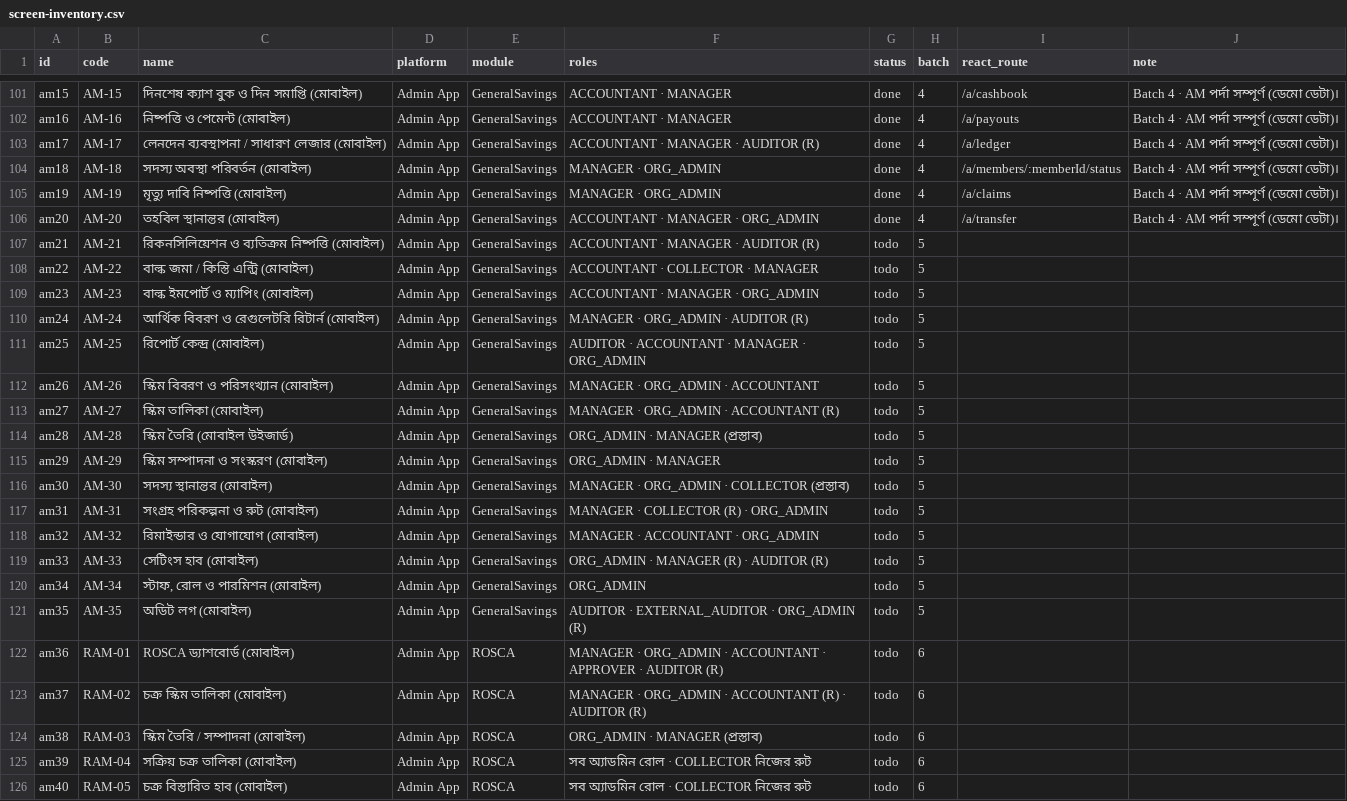
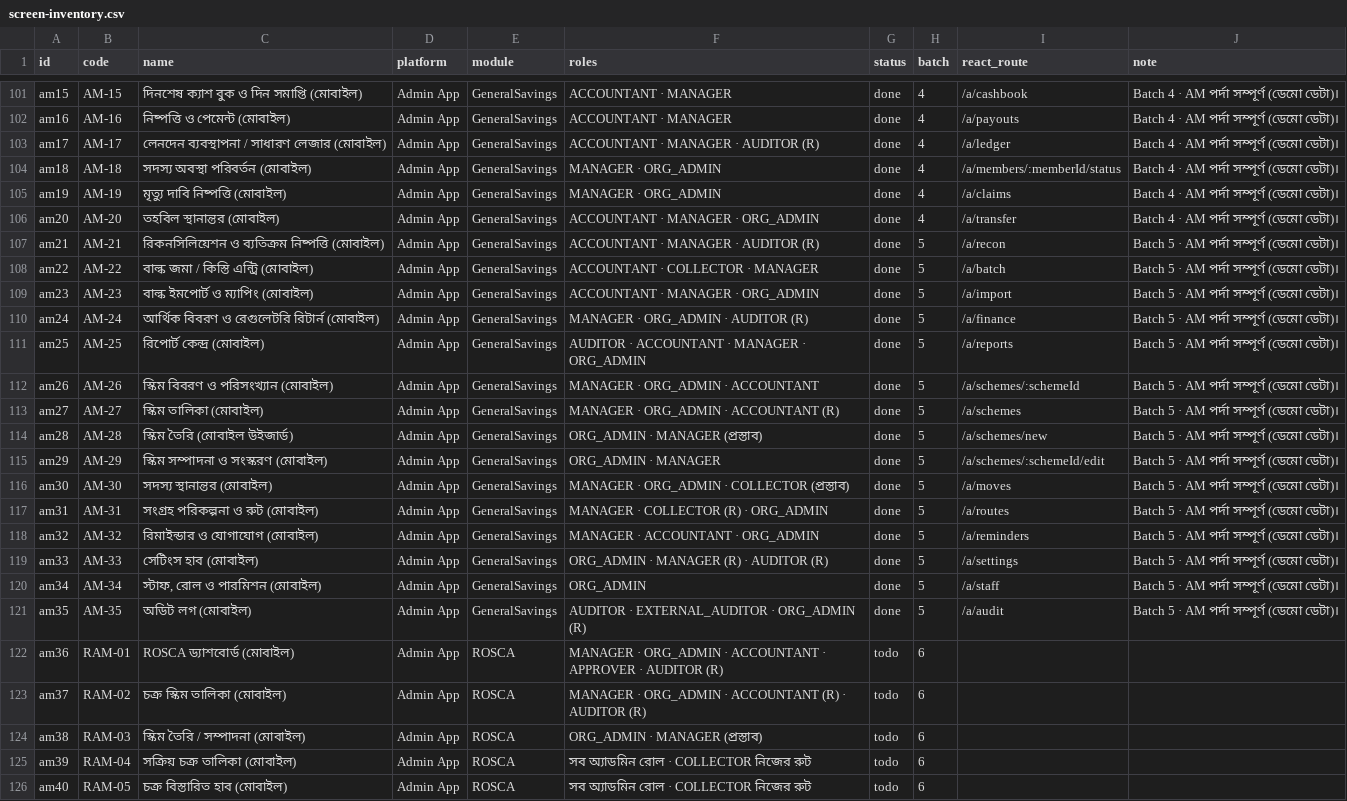
Before and after one commit to rashedpervej/Amar-Somobay-v2, a CSV file: docs/plans/screen-inventory.csv, drawn as a sheet; only a part is shown, gaps mark what is left out.

Commit message:
feat(admin-mobile): batch 5 — AM-21…AM-35 (reconciliation, batches, schemes, routes, settings, staff, audit) + more menu
Co-authored-by: arena-agent <297053741+arena-agent@users.noreply.github.com>

```diff
--- a/docs/plans/screen-inventory.csv
+++ b/docs/plans/screen-inventory.csv
@@ -106,17 +106,17 @@ am19,AM-19,মৃত্যু দাবি নিষ্পত্তি (মো
 am20,AM-20,তহবিল স্থানান্তর (মোবাইল),Admin App,GeneralSavings,ACCOUNTANT · MANAGER · ORG_ADMIN,done,4,/a/transfer, Batch 4 · AM পর্দা সম্পূর্ণ (ডেমো ডেটা)।
-am21,AM-21,রিকনসিলিয়েশন ও ব্যতিক্রম নিষ্পত্তি (মোবাইল),Admin App,GeneralSavings,ACCOUNTANT · MANAGER · AUDITOR (R),todo,5,,
-am22,AM-22,বাল্ক জমা / কিস্তি এন্ট্রি (মোবাইল),Admin App,GeneralSavings,ACCOUNTANT · COLLECTOR · MANAGER,todo,5,,
-am23,AM-23,বাল্ক ইমপোর্ট ও ম্যাপিং (মোবাইল),Admin App,GeneralSavings,ACCOUNTANT · MANAGER · ORG_ADMIN,todo,5,,
-am24,AM-24,আর্থিক বিবরণ ও রেগুলেটরি রিটার্ন (মোবাইল),Admin App,GeneralSavings,MANAGER · ORG_ADMIN · AUDITOR (R),todo,5,,
-am25,AM-25,রিপোর্ট কেন্দ্র (মোবাইল),Admin App,GeneralSavings,AUDITOR · ACCOUNTANT · MANAGER · ORG_ADMIN,todo,5,,
-am26,AM-26,স্কিম বিবরণ ও পরিসংখ্যান (মোবাইল),Admin App,GeneralSavings,MANAGER · ORG_ADMIN · ACCOUNTANT,todo,5,,
-am27,AM-27,স্কিম তালিকা (মোবাইল),Admin App,GeneralSavings,MANAGER · ORG_ADMIN · ACCOUNTANT (R),todo,5,,
-am28,AM-28,স্কিম তৈরি (মোবাইল উইজার্ড),Admin App,GeneralSavings,ORG_ADMIN · MANAGER (প্রস্তাব),todo,5,,
-am29,AM-29,স্কিম সম্পাদনা ও সংস্করণ (মোবাইল),Admin App,GeneralSavings,ORG_ADMIN · MANAGER,todo,5,,
-am30,AM-30,সদস্য স্থানান্তর (মোবাইল),Admin App,GeneralSavings,MANAGER · ORG_ADMIN · COLLECTOR (প্রস্তাব),todo,5,,
-am31,AM-31,সংগ্রহ পরিকল্পনা ও রুট (মোবাইল),Admin App,GeneralSavings,MANAGER · COLLECTOR (R) · ORG_ADMIN,todo,5,,
-am32,AM-32,রিমাইন্ডার ও যোগাযোগ (মোবাইল),Admin App,GeneralSavings,MANAGER · ACCOUNTANT · ORG_ADMIN,todo,5,,
-am33,AM-33,সেটিংস হাব (মোবাইল),Admin App,GeneralSavings,ORG_ADMIN · MANAGER (R) · AUDITOR (R),todo,5,,
-am34,AM-34,"স্টাফ, রোল ও পারমিশন (মোবাইল)",Admin App,GeneralSavings,ORG_ADMIN,todo,5,,
-am35,AM-35,অডিট লগ (মোবাইল),Admin App,GeneralSavings,AUDITOR · EXTERNAL_AUDITOR · ORG_ADMIN (R),todo,5,,
+am21,AM-21,রিকনসিলিয়েশন ও ব্যতিক্রম নিষ্পত্তি (মোবাইল),Admin App,GeneralSavings,ACCOUNTANT · MANAGER · AUDITOR (R),done,5,/a/recon, Batch 5 · AM পর্দা সম্পূর্ণ (ডেমো ডেটা)।
+am22,AM-22,বাল্ক জমা / কিস্তি এন্ট্রি (মোবাইল),Admin App,GeneralSavings,ACCOUNTANT · COLLECTOR · MANAGER,done,5,/a/batch, Batch 5 · AM পর্দা সম্পূর্ণ (ডেমো ডেটা)।
+am23,AM-23,বাল্ক ইমপোর্ট ও ম্যাপিং (মোবাইল),Admin App,GeneralSavings,ACCOUNTANT · MANAGER · ORG_ADMIN,done,5,/a/import, Batch 5 · AM পর্দা সম্পূর্ণ (ডেমো ডেটা)।
+am24,AM-24,আর্থিক বিবরণ ও রেগুলেটরি রিটার্ন (মোবাইল),Admin App,GeneralSavings,MANAGER · ORG_ADMIN · AUDITOR (R),done,5,/a/finance, Batch 5 · AM পর্দা সম্পূর্ণ (ডেমো ডেটা)।
+am25,AM-25,রিপোর্ট কেন্দ্র (মোবাইল),Admin App,GeneralSavings,AUDITOR · ACCOUNTANT · MANAGER · ORG_ADMIN,done,5,/a/reports, Batch 5 · AM পর্দা সম্পূর্ণ (ডেমো ডেটা)।
+am26,AM-26,স্কিম বিবরণ ও পরিসংখ্যান (মোবাইল),Admin App,GeneralSavings,MANAGER · ORG_ADMIN · ACCOUNTANT,done,5,/a/schemes/:schemeId, Batch 5 · AM পর্দা সম্পূর্ণ (ডেমো ডেটা)।
+am27,AM-27,স্কিম তালিকা (মোবাইল),Admin App,GeneralSavings,MANAGER · ORG_ADMIN · ACCOUNTANT (R),done,5,/a/schemes, Batch 5 · AM পর্দা সম্পূর্ণ (ডেমো ডেটা)।
+am28,AM-28,স্কিম তৈরি (মোবাইল উইজার্ড),Admin App,GeneralSavings,ORG_ADMIN · MANAGER (প্রস্তাব),done,5,/a/schemes/new, Batch 5 · AM পর্দা সম্পূর্ণ (ডেমো ডেটা)।
+am29,AM-29,স্কিম সম্পাদনা ও সংস্করণ (মোবাইল),Admin App,GeneralSavings,ORG_ADMIN · MANAGER,done,5,/a/schemes/:schemeId/edit, Batch 5 · AM পর্দা সম্পূর্ণ (ডেমো ডেটা)।
+am30,AM-30,সদস্য স্থানান্তর (মোবাইল),Admin App,GeneralSavings,MANAGER · ORG_ADMIN · COLLECTOR (প্রস্তাব),done,5,/a/moves, Batch 5 · AM পর্দা সম্পূর্ণ (ডেমো ডেটা)।
+am31,AM-31,সংগ্রহ পরিকল্পনা ও রুট (মোবাইল),Admin App,GeneralSavings,MANAGER · COLLECTOR (R) · ORG_ADMIN,done,5,/a/routes, Batch 5 · AM পর্দা সম্পূর্ণ (ডেমো ডেটা)।
+am32,AM-32,রিমাইন্ডার ও যোগাযোগ (মোবাইল),Admin App,GeneralSavings,MANAGER · ACCOUNTANT · ORG_ADMIN,done,5,/a/reminders, Batch 5 · AM পর্দা সম্পূর্ণ (ডেমো ডেটা)।
+am33,AM-33,সেটিংস হাব (মোবাইল),Admin App,GeneralSavings,ORG_ADMIN · MANAGER (R) · AUDITOR (R),done,5,/a/settings, Batch 5 · AM পর্দা সম্পূর্ণ (ডেমো ডেটা)।
+am34,AM-34,"স্টাফ, রোল ও পারমিশন (মোবাইল)",Admin App,GeneralSavings,ORG_ADMIN,done,5,/a/staff, Batch 5 · AM পর্দা সম্পূর্ণ (ডেমো ডেটা)।
+am35,AM-35,অডিট লগ (মোবাইল),Admin App,GeneralSavings,AUDITOR · EXTERNAL_AUDITOR · ORG_ADMIN (R),done,5,/a/audit, Batch 5 · AM পর্দা সম্পূর্ণ (ডেমো ডেটা)।
 am36,RAM-01,ROSCA ড্যাশবোর্ড (মোবাইল),Admin App,ROSCA,MANAGER · ORG_ADMIN · ACCOUNTANT · APPROVER · AUDITOR (R),todo,6,,
```
Also changed, not shown: 23 other files.
